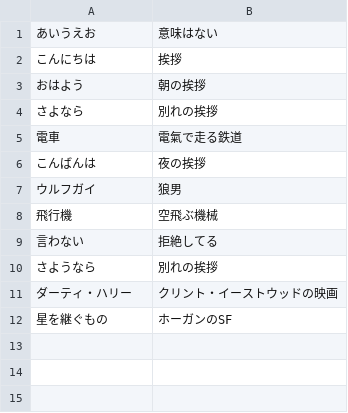
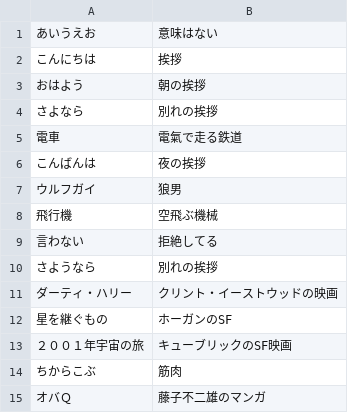
Before and after one commit to asuetomi/pythonweb, a CSV file: talkdic.csv, drawn as a sheet; the diff names each change by its address in the sheet, - before the commit and + after, or states it on an @@ line.

```diff
--- a/talkdic.csv
+++ b/talkdic.csv
+row 13: ２００１年宇宙の旅 | キューブリックのSF映画
+row 14: ちからこぶ | 筋肉
+row 15: オバＱ | 藤子不二雄のマンガ
```
Also changed, not shown: 4 other files.
